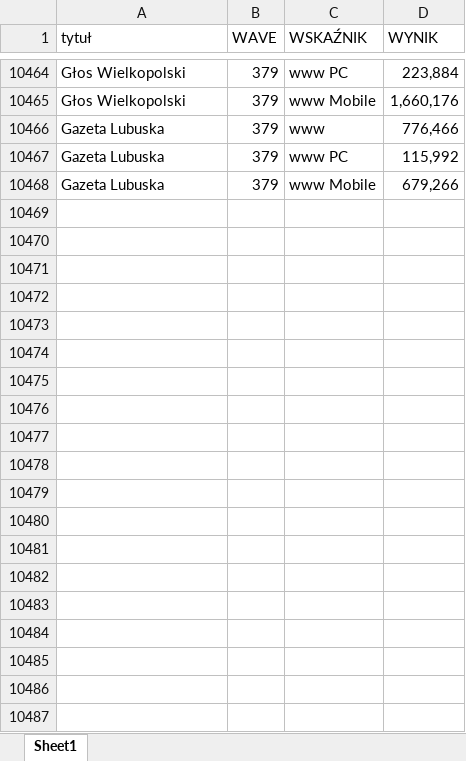
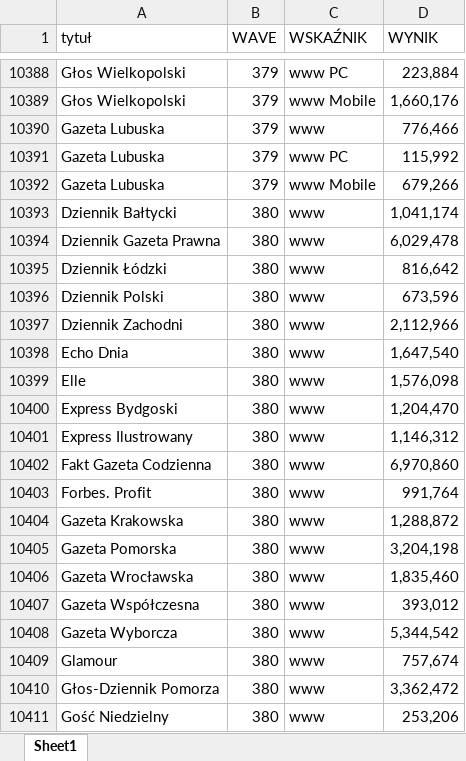
Before and after one commit to inkub99/TR_PBC, an Excel workbook: TR_12m.xlsx, sheet Sheet1, drawn as a sheet; only a part is shown, gaps mark what is left out; values as stored, in another font and other column widths than the file's, no borders; the diff covers the shown part only; the diff names each change by its address in the sheet, - before the commit and + after, or states it on an @@ line.

```diff
--- a/TR_12m.xlsx (sheet Sheet1)
+++ b/TR_12m.xlsx (sheet Sheet1)
+row 10393: Dziennik Bałtycki | 380 | www | 1,041,174
+row 10394: Dziennik Gazeta Prawna | 380 | www | 6,029,478
+row 10395: Dziennik Łódzki | 380 | www | 816,642
+row 10396: Dziennik Polski | 380 | www | 673,596
+row 10397: Dziennik Zachodni | 380 | www | 2,112,966
+row 10398: Echo Dnia | 380 | www | 1,647,540
+row 10399: Elle | 380 | www | 1,576,098
+row 10400: Express Bydgoski | 380 | www | 1,204,470
+row 10401: Express Ilustrowany | 380 | www | 1,146,312
+row 10402: Fakt Gazeta Codzienna | 380 | www | 6,970,860
+row 10403: Forbes. Profit | 380 | www | 991,764
+row 10404: Gazeta Krakowska | 380 | www | 1,288,872
+row 10405: Gazeta Pomorska | 380 | www | 3,204,198
+row 10406: Gazeta Wrocławska | 380 | www | 1,835,460
+row 10407: Gazeta Współczesna | 380 | www | 393,012
+row 10408: Gazeta Wyborcza | 380 | www | 5,344,542
+row 10409: Glamour | 380 | www | 757,674
+row 10410: Głos-Dziennik Pomorza | 380 | www | 3,362,472
+row 10411: Gość Niedzielny | 380 | www | 253,206
```
Also changed, not shown: 314 added rows, 76 removed rows and 228 edited cells elsewhere in this sheet, szablon.xlsx, 2 other files.
